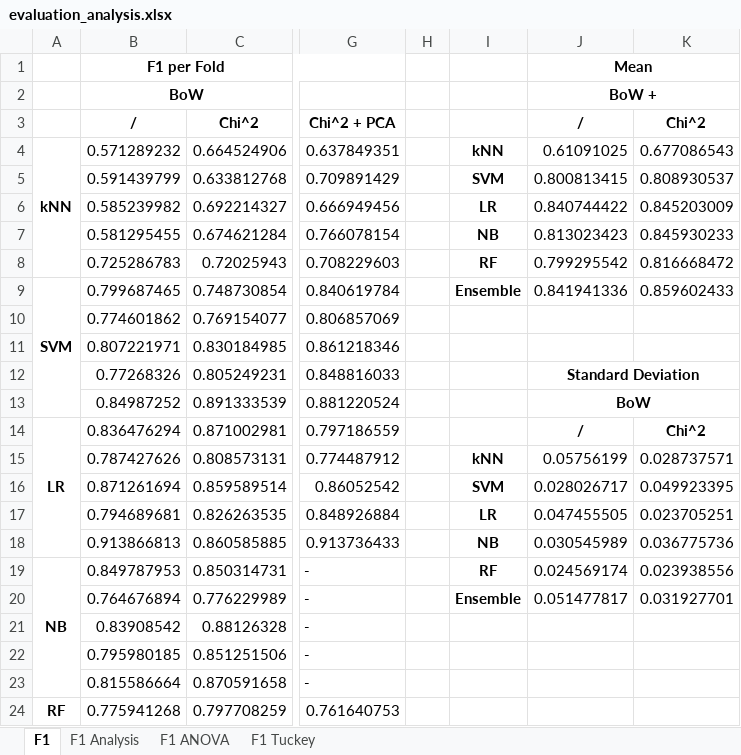
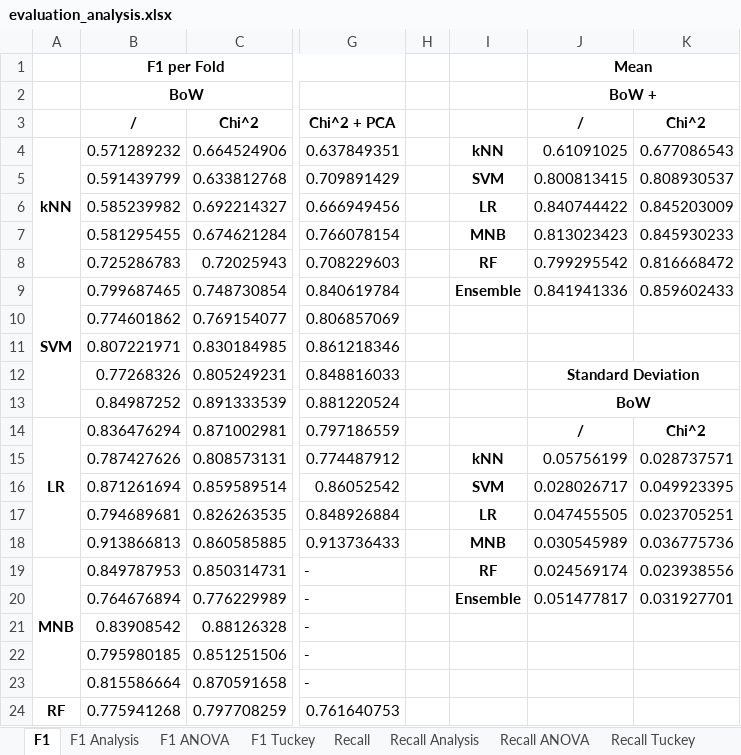
Before and after one commit to k-grosser/requirementsclassification, an Excel workbook: 4_classification&evaluation/output/evaluation_analysis.xlsx, sheet F1, drawn as a sheet; only a part is shown, gaps mark what is left out; values as stored, in another font and other column widths than the file's, no borders; charts and pictures and conditional formats not drawn; the diff names each change by its address in the sheet, - before the commit and + after, or states it on an @@ line.

```diff
--- a/4_classification&evaluation/output/evaluation_analysis.xlsx (sheet F1)
+++ b/4_classification&evaluation/output/evaluation_analysis.xlsx (sheet F1)
+sheet tab: Recall
+sheet tab: Recall Analysis
+sheet tab: Recall ANOVA
+sheet tab: Recall Tuckey
-I7: NB
+I7: MNB
-I18: NB
+I18: MNB
-A19: NB
+A19: MNB
```
Also changed, not shown: sheet F1 Analysis, sheet F1 Tuckey, sheet F1 ANOVA, other sheet tabs, charts or pictures, 4_classification&evaluation/output/context_integration/evaluation_analysis.xlsx.
